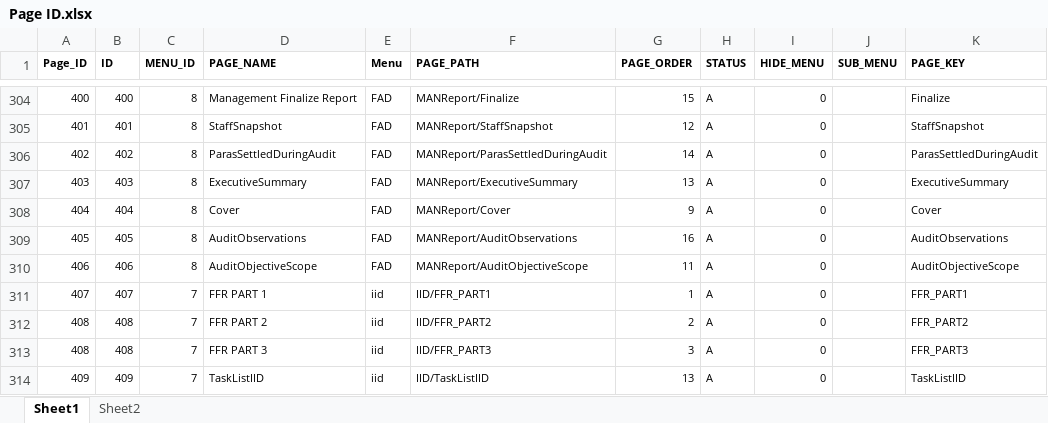
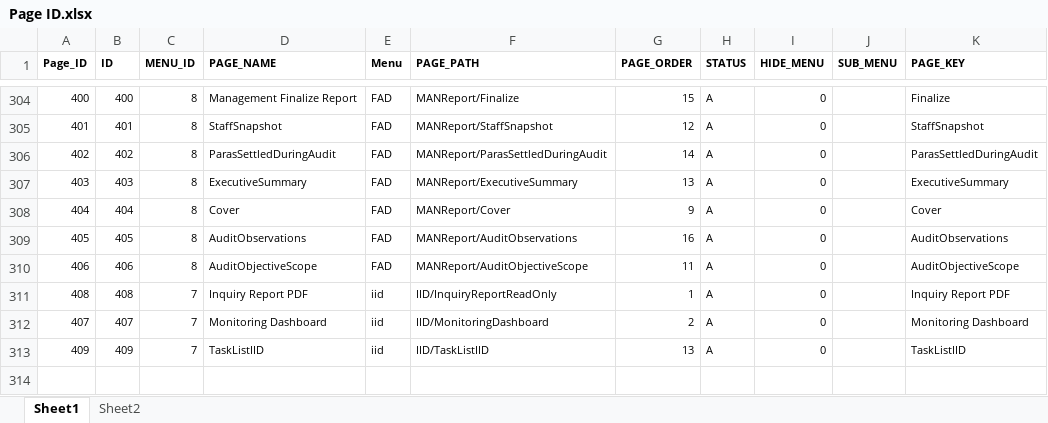
Before and after one commit to Asadch1979/HTTPS-IAS-Production, an Excel workbook: AIS/wwwroot/Images/Page ID.xlsx, sheet Sheet1, drawn as a sheet; only a part is shown, gaps mark what is left out; values as stored, in another font and other column widths than the file's, no borders; removed rows and columns are numbered as before the commit, all else as after; the diff names each change by its address in the sheet, - before the commit and + after, or states it on an @@ line.

```diff
--- a/AIS/wwwroot/Images/Page ID.xlsx (sheet Sheet1)
+++ b/AIS/wwwroot/Images/Page ID.xlsx (sheet Sheet1)
-row 311: 407 | 407 | 7 | FFR PART 1 | iid | IID/FFR_PART1 | 1 | A | 0 |  | FFR_PART1
-D311 (PAGE_NAME): FFR PART 2
+D311 (PAGE_NAME): Inquiry Report PDF
-F311 (PAGE_PATH): IID/FFR_PART2
+F311 (PAGE_PATH): IID/InquiryReportReadOnly
-G311 (PAGE_ORDER): 2
+G311 (PAGE_ORDER): 1
-K311 (PAGE_KEY): FFR_PART2
+K311 (PAGE_KEY): Inquiry Report PDF
-row 313: 408 | 408 | 7 | FFR PART 3 | iid | IID/FFR_PART3 | 3 | A | 0 |  | FFR_PART3
+row 312: 407 | 407 | 7 | Monitoring Dashboard | iid | IID/MonitoringDashboard | 2 | A | 0 |  | Monitoring Dashboard
```
Also changed, not shown: formulas that keep their value, 4 other files.
